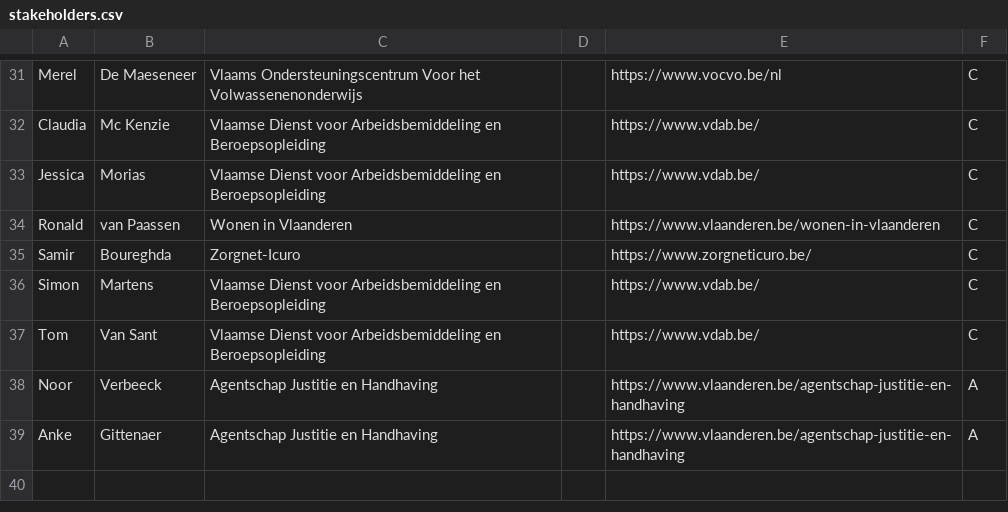
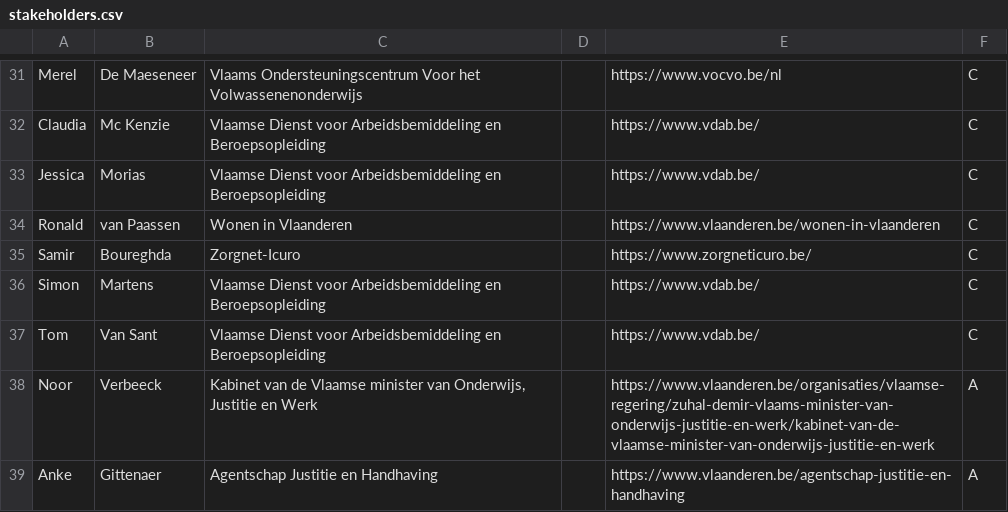
Before and after one commit to Informatievlaanderen/OSLOthema-hulpEnDienstverleningAanGedetineerden, a CSV file: stakeholders.csv, drawn as a sheet; only a part is shown, gaps mark what is left out.

Commit message:
Update stakeholders.csv

```diff
--- a/stakeholders.csv
+++ b/stakeholders.csv
@@ -37,3 +37,3 @@ Simon;Martens;Vlaamse Dienst voor Arbeidsbemiddeling en Beroepsopleiding;;https:
 Tom;Van Sant;Vlaamse Dienst voor Arbeidsbemiddeling en Beroepsopleiding;;https://www.vdab.be/;C
-Noor;Verbeeck;Agentschap Justitie en Handhaving;;https://www.vlaanderen.be/agentschap-justitie-en-handhaving;A
+Noor;Verbeeck;Kabinet van de Vlaamse minister van Onderwijs, Justitie en Werk;;https://www.vlaanderen.be/organisaties/vlaamse-regering/zuhal-demir-vlaams-minister-van-onderwijs-justitie-en-werk/kabinet-van-de-vlaamse-minister-van-onderwijs-justitie-en-werk;A
 Anke;Gittenaer;Agentschap Justitie en Handhaving;;https://www.vlaanderen.be/agentschap-justitie-en-handhaving;A
```
